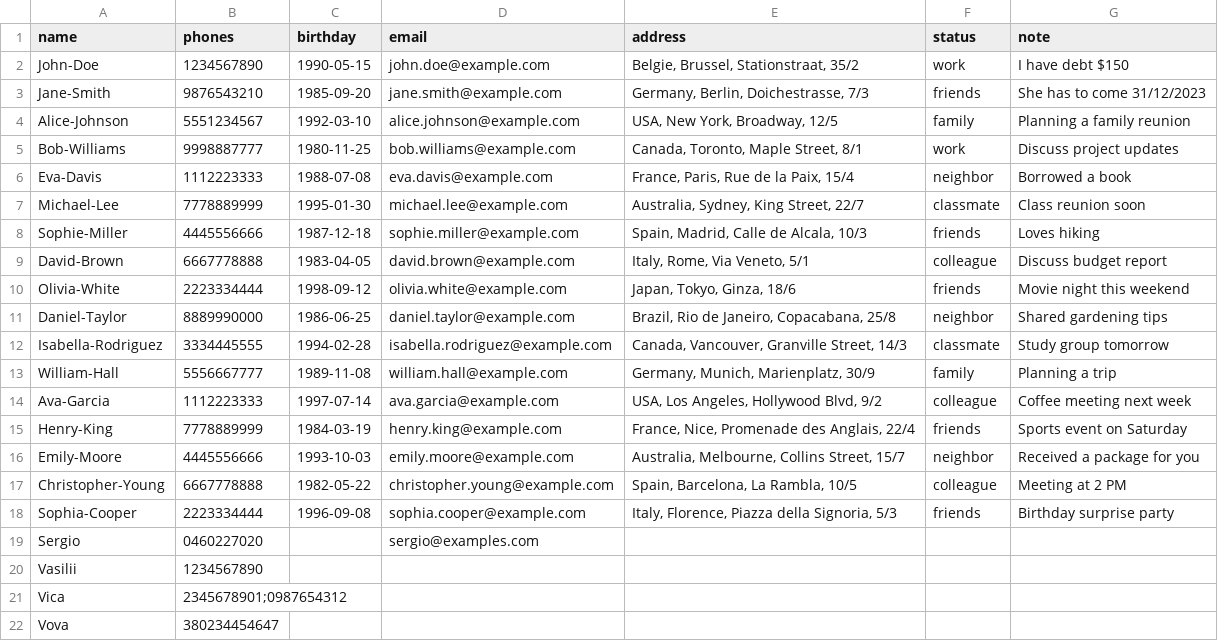
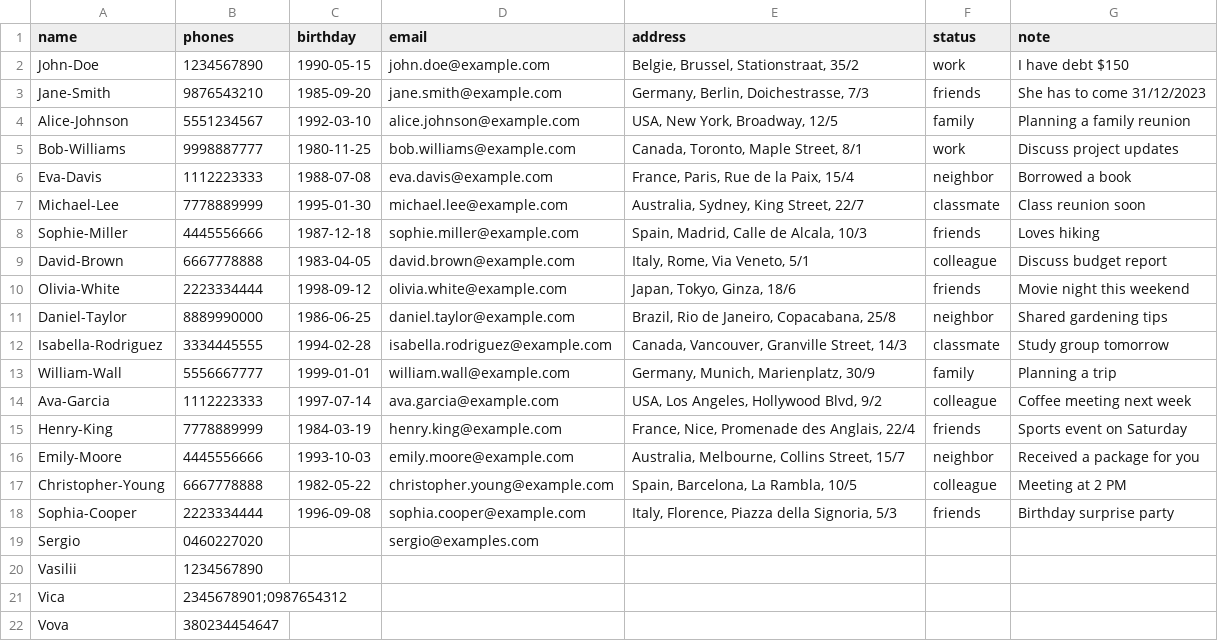
Before and after one commit to SiracencoSerghei/cyber-sentinels-helper-app, a CSV file: outputs/address_book.csv, drawn as a sheet.

```diff
--- a/outputs/address_book.csv
+++ b/outputs/address_book.csv
@@ -12,3 +12,3 @@ Daniel-Taylor,8889990000,1986-06-25,daniel.taylor@example.com,"Brazil, Rio de Ja
 Isabella-Rodriguez,3334445555,1994-02-28,isabella.rodriguez@example.com,"Canada, Vancouver, Granville Street, 14/3",classmate,Study group tomorrow
-William-Hall,5556667777,1989-11-08,william.hall@example.com,"Germany, Munich, Marienplatz, 30/9",family,Planning a trip
+William-Wall,5556667777,1999-01-01,william.wall@example.com,"Germany, Munich, Marienplatz, 30/9",family,Planning a trip
 Ava-Garcia,1112223333,1997-07-14,ava.garcia@example.com,"USA, Los Angeles, Hollywood Blvd, 9/2",colleague,Coffee meeting next week
```
Also changed, not shown: 7 other files.
